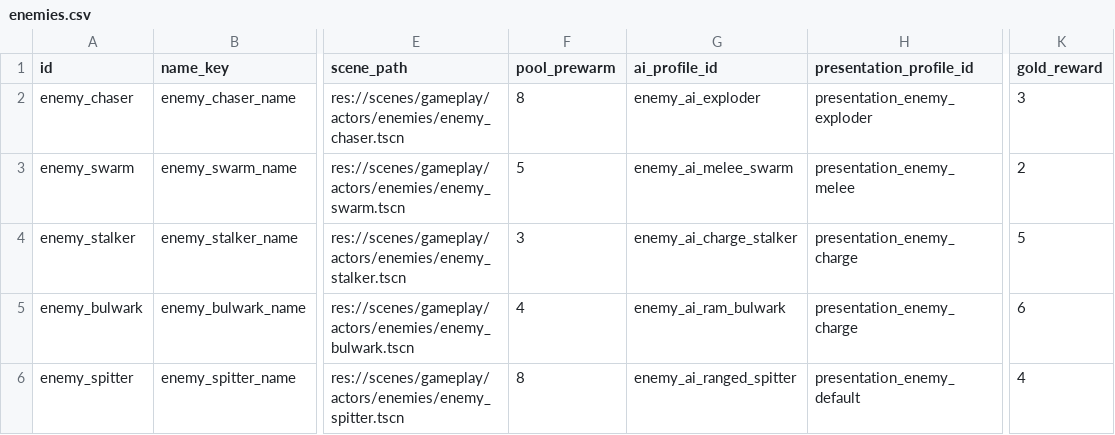
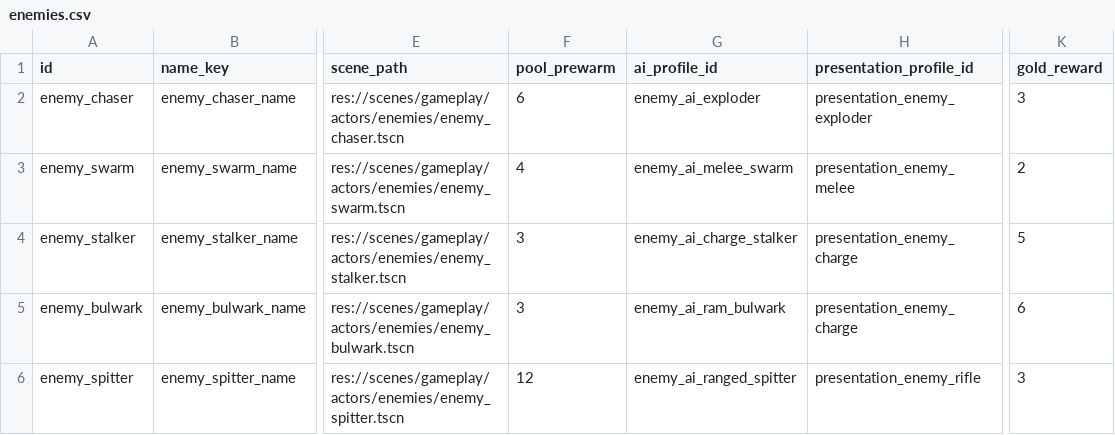
Before and after one commit to AnonNetizen/wasd, a CSV file: client/data/enemies.csv, drawn as a sheet; only a part is shown, gaps mark what is left out; the diff names each change by its address in the sheet, - before the commit and + after, or states it on an @@ line.

```diff
--- a/client/data/enemies.csv
+++ b/client/data/enemies.csv
-F2 (pool_prewarm): 8
+F2 (pool_prewarm): 6
-F3 (pool_prewarm): 5
+F3 (pool_prewarm): 4
-F5 (pool_prewarm): 4
+F5 (pool_prewarm): 3
-F6 (pool_prewarm): 8
+F6 (pool_prewarm): 12
-H6 (presentation_profile_id): presentation_enemy_default
+H6 (presentation_profile_id): presentation_enemy_rifle
-K6 (gold_reward): 4
+K6 (gold_reward): 3
```
Also changed, not shown: client/data/gear_mod_drop_tables.csv, client/data/spawn_waves.csv, 40 other files.
